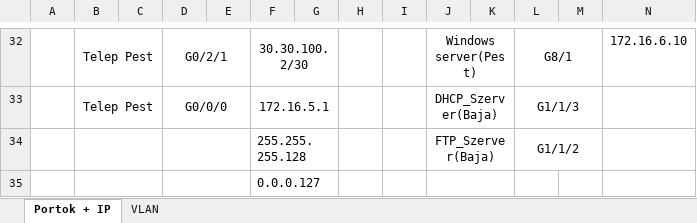
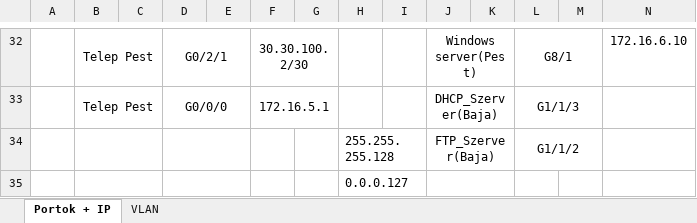
Before and after one commit to OsziMisi/KalaposNet.kft, an Excel workbook: iptabalazat.xlsx, sheet Portok + IP, drawn as a sheet; only a part is shown, gaps mark what is left out; values as stored, in another font and other column widths than the file's, no borders; removed rows and columns are numbered as before the commit, all else as after; the diff names each change by its address in the sheet, - before the commit and + after, or states it on an @@ line.

```diff
--- a/iptabalazat.xlsx (sheet Portok + IP)
+++ b/iptabalazat.xlsx (sheet Portok + IP)
-F34: 255.255.255.128
+F34: (empty)
-F34:G34 merged
-H34: (empty)
+H34: 255.255.255.128
+H34:I34 merged
-row 35:  |  |  |  |  | 0.0.0.127
+row 35:  |  |  |  |  |  |  | 0.0.0.127
```
Also changed, not shown: sheet VLAN, 2 other files.
